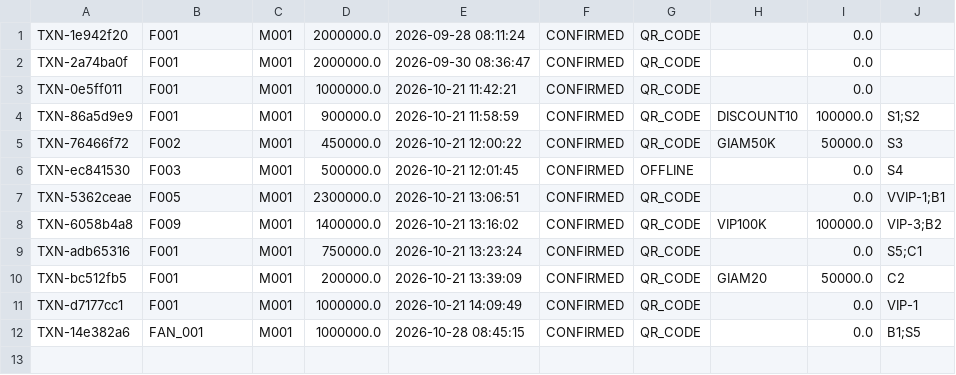
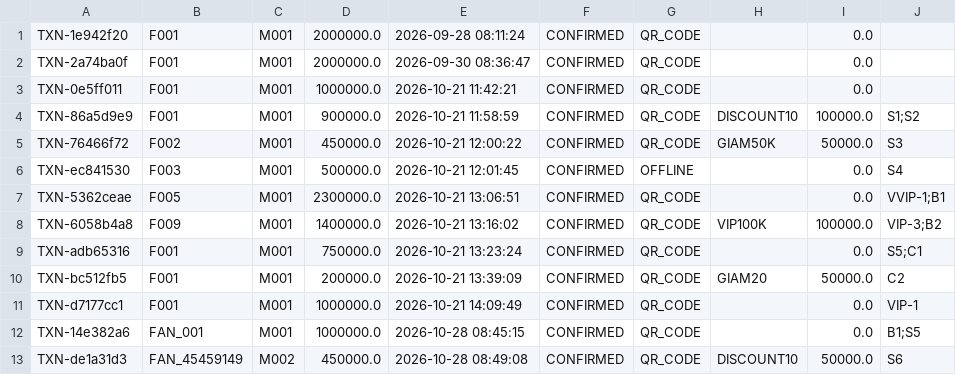
Before and after one commit to dauminhdau-a11y/Group-5-Stadium-Ticket-Booking-Simulation, a CSV file: data/transactions.csv, drawn as a sheet.

```diff
--- a/data/transactions.csv
+++ b/data/transactions.csv
@@ -12 +12,2 @@ TXN-d7177cc1,F001,M001,1000000.0,2026-10-21 14:09:49,CONFIRMED,QR_CODE,,0.0,VIP-
 TXN-14e382a6,FAN_001,M001,1000000.0,2026-10-28 08:45:15,CONFIRMED,QR_CODE,,0.0,B1;S5
+TXN-de1a31d3,FAN_45459149,M002,450000.0,2026-10-28 08:49:08,CONFIRMED,QR_CODE,DISCOUNT10,50000.0,S6
```
Also changed, not shown: data/seats.csv, data/tickets.csv, 6 other files.
